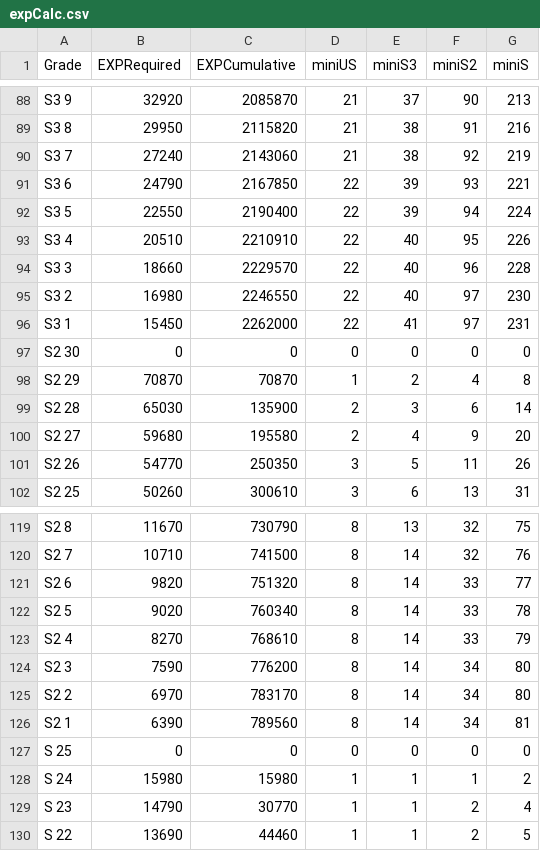
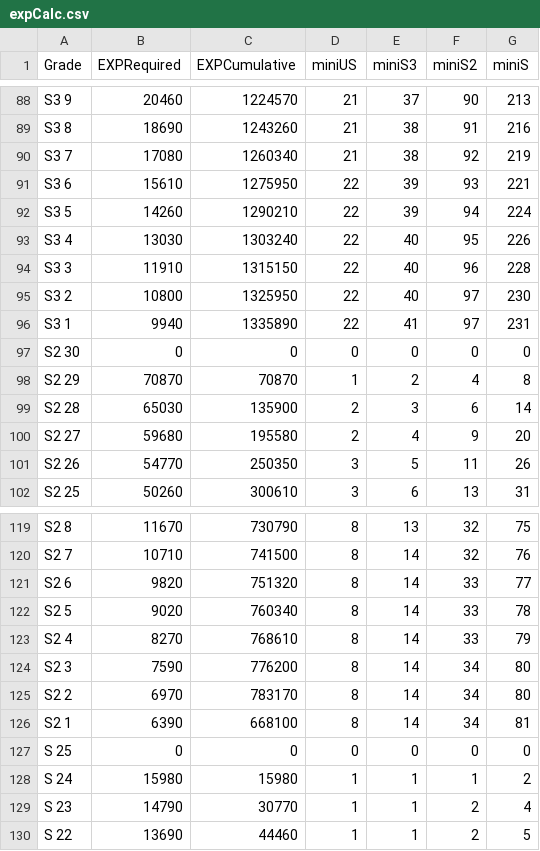
Before and after one commit to konstrain/rachelbot, a CSV file: expCalc.csv, drawn as a sheet; only a part is shown, gaps mark what is left out; the diff covers the shown part only; the diff names each change by its address in the sheet, - before the commit and + after, or states it on an @@ line.

```diff
--- a/expCalc.csv
+++ b/expCalc.csv
-B88 (EXPRequired): 32920
+B88 (EXPRequired): 20460
-C88 (EXPCumulative): 2085870
+C88 (EXPCumulative): 1224570
-B89 (EXPRequired): 29950
+B89 (EXPRequired): 18690
-C89 (EXPCumulative): 2115820
+C89 (EXPCumulative): 1243260
-B90 (EXPRequired): 27240
+B90 (EXPRequired): 17080
-C90 (EXPCumulative): 2143060
+C90 (EXPCumulative): 1260340
-B91 (EXPRequired): 24790
+B91 (EXPRequired): 15610
-C91 (EXPCumulative): 2167850
+C91 (EXPCumulative): 1275950
-B92 (EXPRequired): 22550
+B92 (EXPRequired): 14260
-C92 (EXPCumulative): 2190400
+C92 (EXPCumulative): 1290210
-B93 (EXPRequired): 20510
+B93 (EXPRequired): 13030
-C93 (EXPCumulative): 2210910
+C93 (EXPCumulative): 1303240
-B94 (EXPRequired): 18660
+B94 (EXPRequired): 11910
-C94 (EXPCumulative): 2229570
+C94 (EXPCumulative): 1315150
-B95 (EXPRequired): 16980
+B95 (EXPRequired): 10800
-C95 (EXPCumulative): 2246550
+C95 (EXPCumulative): 1325950
-B96 (EXPRequired): 15450
+B96 (EXPRequired): 9940
-C96 (EXPCumulative): 2262000
+C96 (EXPCumulative): 1335890
-C126 (EXPCumulative): 789560
+C126 (EXPCumulative): 668100
```
Also changed, not shown: 64 edited cells elsewhere in this file.
